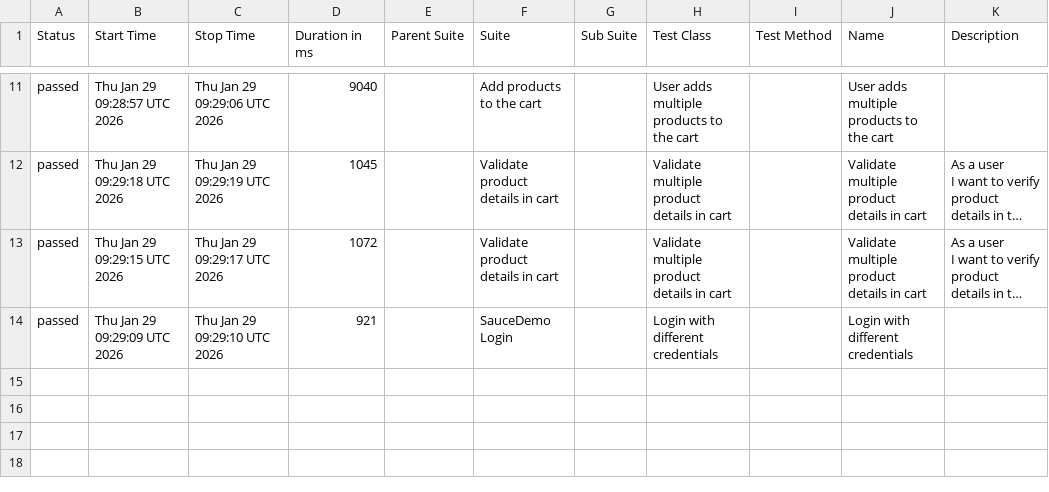
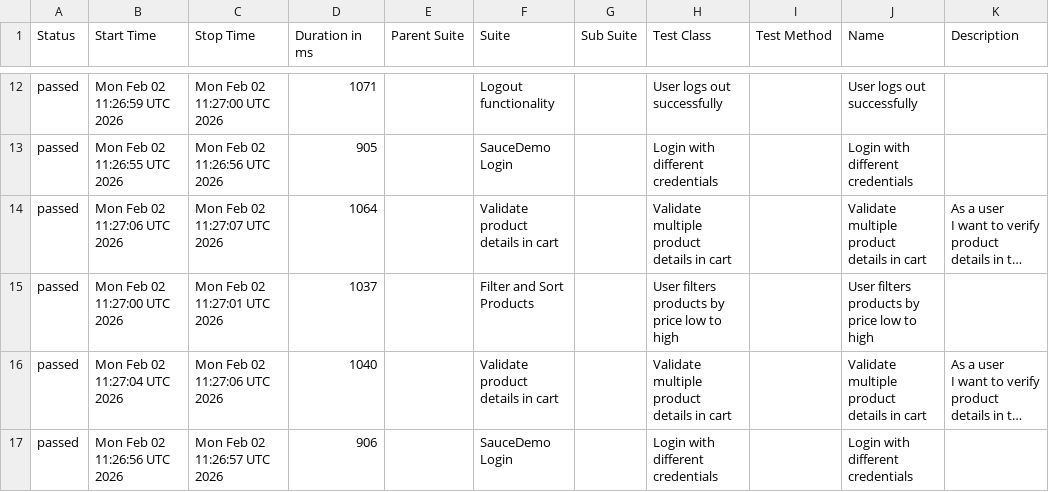
Before and after one commit to Zaif71/AdvanceSeleniumProject, a CSV file: data/suites.csv, drawn as a sheet; only a part is shown, gaps mark what is left out; long unchanged cells end in …; addresses are those after the commit; the diff covers the shown part only; the diff names each change by its address in the sheet, - before the commit and + after, or states it on an @@ line.

```diff
--- a/data/suites.csv
+++ b/data/suites.csv
-B12 (Start Time): Thu Jan 29 09:28:57 UTC 2026
+B12 (Start Time): Mon Feb 02 11:26:59 UTC 2026
-C12 (Stop Time): Thu Jan 29 09:29:06 UTC 2026
+C12 (Stop Time): Mon Feb 02 11:27:00 UTC 2026
-D12 (Duration in ms): 9040
+D12 (Duration in ms): 1071
-F12 (Suite): Add products to the cart
+F12 (Suite): Logout functionality
-H12 (Test Class): User adds multiple products to the cart
+H12 (Test Class): User logs out successfully
-J12 (Name): User adds multiple products to the cart
+J12 (Name): User logs out successfully
+row 13: passed | Mon Feb 02 11:26:55 UTC 2026 | Mon Feb 02 11:26:56 UTC 2026 | 905 |  | SauceDemo Login |  | Login with different credentials |  | Login with different credentials
-B14 (Start Time): Thu Jan 29 09:29:18 UTC 2026
+B14 (Start Time): Mon Feb 02 11:27:06 UTC 2026
-C14 (Stop Time): Thu Jan 29 09:29:19 UTC 2026
+C14 (Stop Time): Mon Feb 02 11:27:07 UTC 2026
-D14 (Duration in ms): 1045
+D14 (Duration in ms): 1064
+row 15: passed | Mon Feb 02 11:27:00 UTC 2026 | Mon Feb 02 11:27:01 UTC 2026 | 1037 |  | Filter and Sort Products |  | User filters products by price low to high |  | User filters products by price low to high
-B16 (Start Time): Thu Jan 29 09:29:15 UTC 2026
+B16 (Start Time): Mon Feb 02 11:27:04 UTC 2026
-C16 (Stop Time): Thu Jan 29 09:29:17 UTC 2026
+C16 (Stop Time): Mon Feb 02 11:27:06 UTC 2026
-D16 (Duration in ms): 1072
+D16 (Duration in ms): 1040
-B17 (Start Time): Thu Jan 29 09:29:09 UTC 2026
+B17 (Start Time): Mon Feb 02 11:26:56 UTC 2026
-C17 (Stop Time): Thu Jan 29 09:29:10 UTC 2026
+C17 (Stop Time): Mon Feb 02 11:26:57 UTC 2026
-D17 (Duration in ms): 921
+D17 (Duration in ms): 906
```
Also changed, not shown: 3 added rows, 2 removed rows and 27 edited cells elsewhere in this file, data/behaviors.csv, 51 other files.
